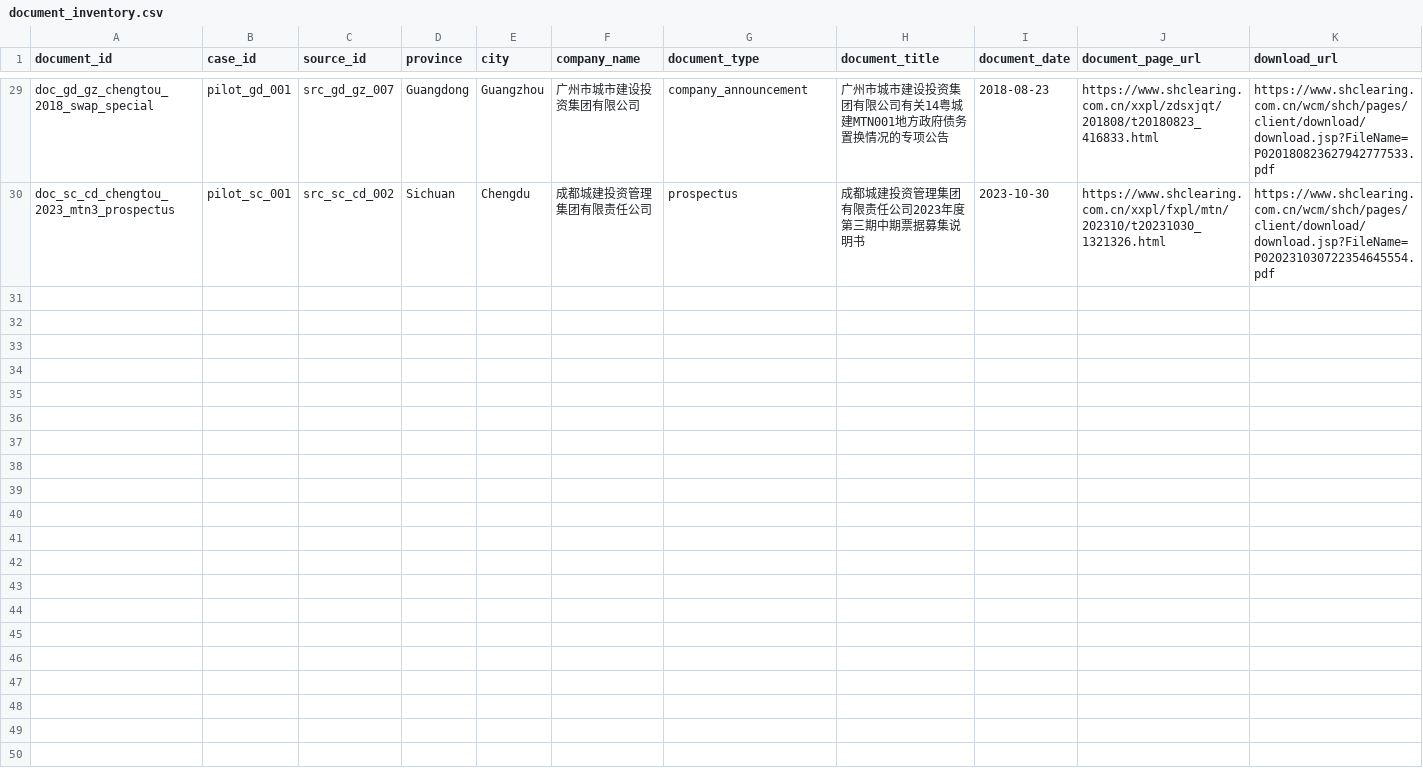
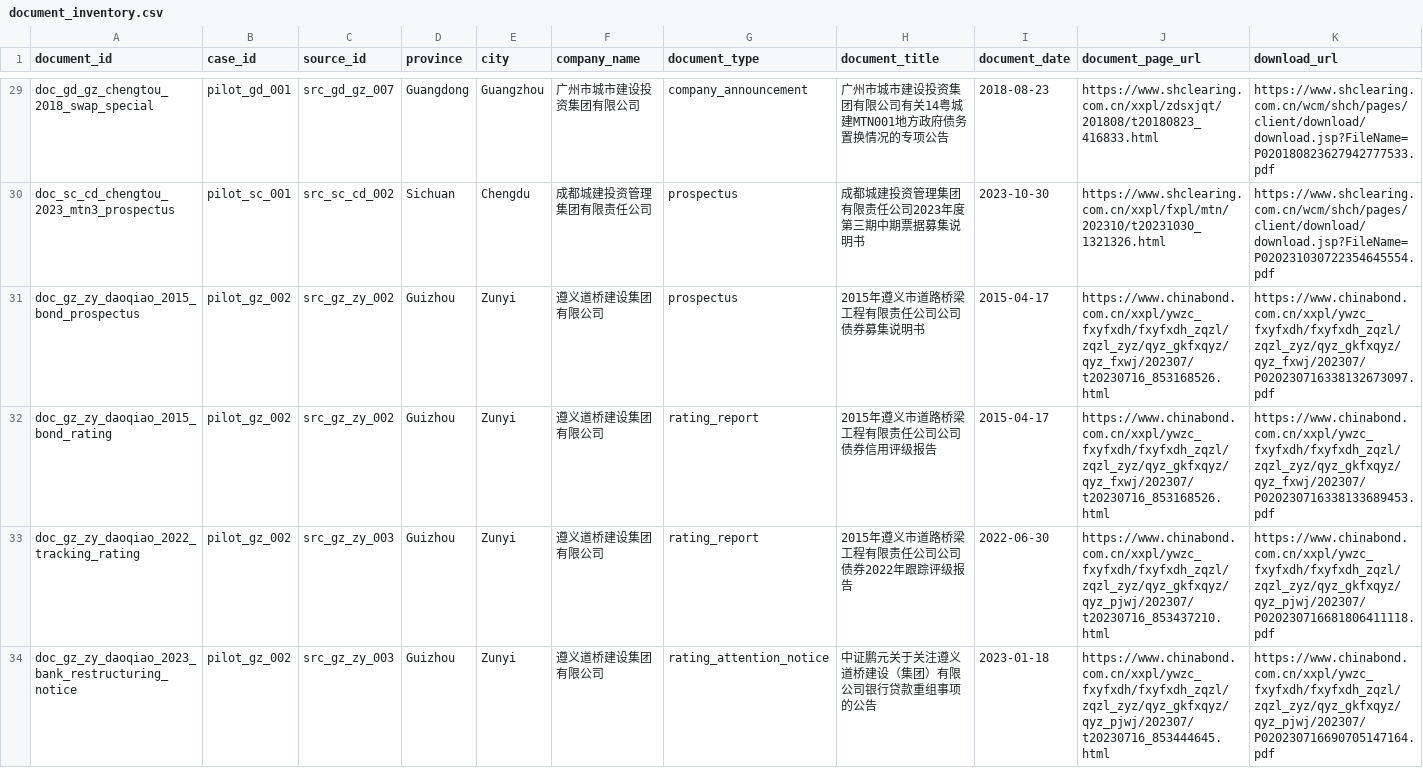
Before and after one commit to Shunyu1001/LGFV, a CSV file: data/document_inventory.csv, drawn as a sheet; only a part is shown, gaps mark what is left out; rows hold the shown columns only; the diff names each change by its address in the sheet, - before the commit and + after, or states it on an @@ line.

Commit message:
Add Zunyi Daoqiao candidate evidence packet

```diff
--- a/data/document_inventory.csv
+++ b/data/document_inventory.csv
+row 31: doc_gz_zy_daoqiao_2015_bond_prospectus | pilot_gz_002 | src_gz_zy_002 | Guizhou | Zunyi | 遵义道桥建设集团有限公司 | prospectus | 2015年遵义市道路桥梁工程有限责任公司公司债券募集说明书 | 2015-04-17 | https://www.chinabond.com.cn/xxpl/ywzc_fxyfxdh/fxyfxdh_zqzl/zqzl_zyz/qyz_gkfxqyz/qyz_fxwj/202307/t20230716_853168526.html | https://www.chinabond.com.cn/xxpl/ywzc_fxyfxdh/fxyfxdh_zqzl/zqzl_zyz/qyz_gkfxqyz/qyz_fxwj/202307/P020230716338132673097.pdf
+row 32: doc_gz_zy_daoqiao_2015_bond_rating | pilot_gz_002 | src_gz_zy_002 | Guizhou | Zunyi | 遵义道桥建设集团有限公司 | rating_report | 2015年遵义市道路桥梁工程有限责任公司公司债券信用评级报告 | 2015-04-17 | https://www.chinabond.com.cn/xxpl/ywzc_fxyfxdh/fxyfxdh_zqzl/zqzl_zyz/qyz_gkfxqyz/qyz_fxwj/202307/t20230716_853168526.html | https://www.chinabond.com.cn/xxpl/ywzc_fxyfxdh/fxyfxdh_zqzl/zqzl_zyz/qyz_gkfxqyz/qyz_fxwj/202307/P020230716338133689453.pdf
+row 33: doc_gz_zy_daoqiao_2022_tracking_rating | pilot_gz_002 | src_gz_zy_003 | Guizhou | Zunyi | 遵义道桥建设集团有限公司 | rating_report | 2015年遵义市道路桥梁工程有限责任公司公司债券2022年跟踪评级报告 | 2022-06-30 | https://www.chinabond.com.cn/xxpl/ywzc_fxyfxdh/fxyfxdh_zqzl/zqzl_zyz/qyz_gkfxqyz/qyz_pjwj/202307/t20230716_853437210.html | https://www.chinabond.com.cn/xxpl/ywzc_fxyfxdh/fxyfxdh_zqzl/zqzl_zyz/qyz_gkfxqyz/qyz_pjwj/202307/P020230716681806411118.pdf
+row 34: doc_gz_zy_daoqiao_2023_bank_restructuring_notice | pilot_gz_002 | src_gz_zy_003 | Guizhou | Zunyi | 遵义道桥建设集团有限公司 | rating_attention_notice | 中证鹏元关于关注遵义道桥建设（集团）有限公司银行贷款重组事项的公告 | 2023-01-18 | https://www.chinabond.com.cn/xxpl/ywzc_fxyfxdh/fxyfxdh_zqzl/zqzl_zyz/qyz_gkfxqyz/qyz_pjwj/202307/t20230716_853444645.html | https://www.chinabond.com.cn/xxpl/ywzc_fxyfxdh/fxyfxdh_zqzl/zqzl_zyz/qyz_gkfxqyz/qyz_pjwj/202307/P020230716690705147164.pdf
```
Also changed, not shown: data/source_inventory.csv, 3 other files.
